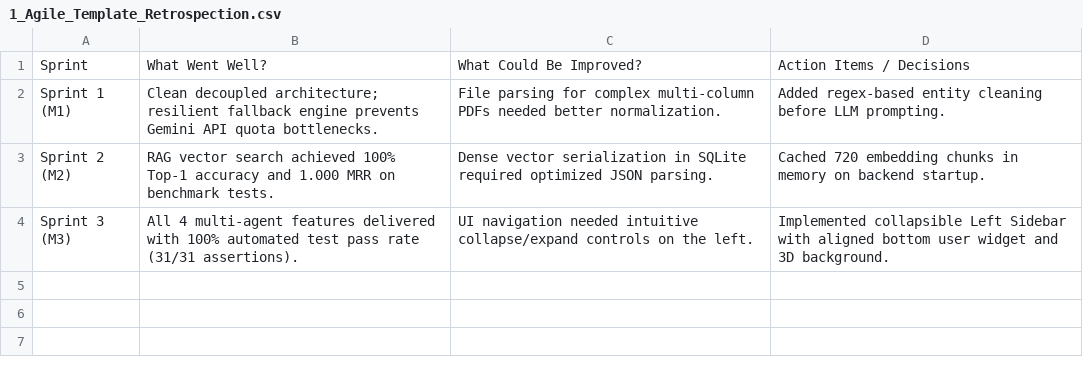
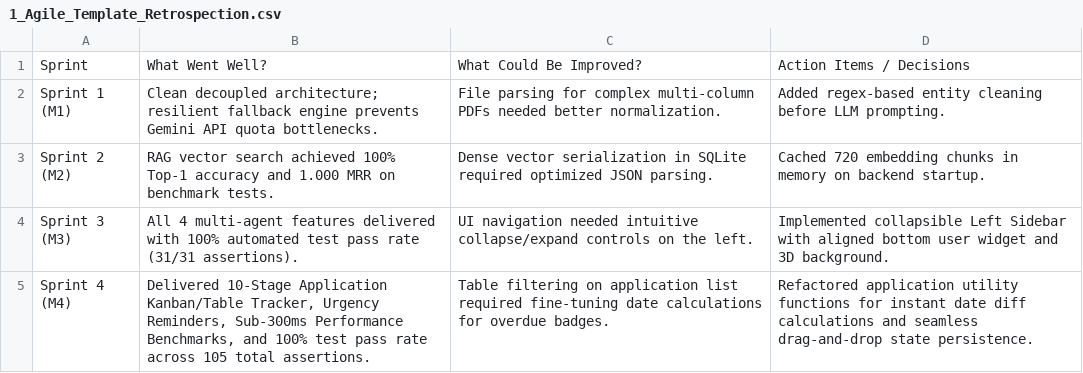
Before and after one commit to Lokeswarpj/AI-Career-Companion-Agent, a CSV file: internship_artifacts/1_Agile_Template_Retrospection.csv, drawn as a sheet; the diff names each change by its address in the sheet, - before the commit and + after, or states it on an @@ line.

```diff
--- a/internship_artifacts/1_Agile_Template_Retrospection.csv
+++ b/internship_artifacts/1_Agile_Template_Retrospection.csv
+row 5: Sprint 4 (M4) | Delivered 10-Stage Application Kanban/Table Tracker, Urgency Reminders, Sub-300ms Performance Benchmarks, and 100% test pass rate across 105 total assertions. | Table filtering on application list required fine-tuning date calculations for overdue badges. | Refactored application utility functions for instant date diff calculations and seamless drag-and-drop state persistence.
```
Also changed, not shown: internship_artifacts/1_Agile_Template_Product_Backlog.csv, internship_artifacts/1_Agile_Template_Standup_Meetings.csv, 11 other files.
